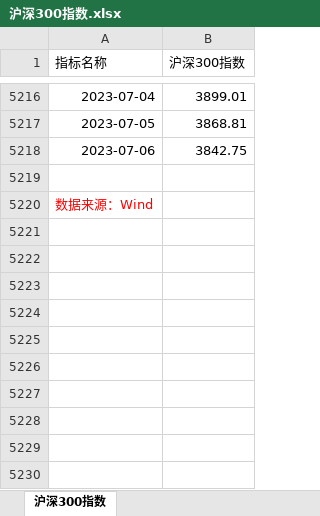
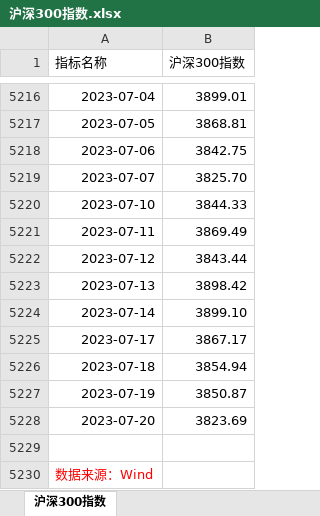
Before and after one commit to SiruoTu/RMB-index, an Excel workbook: data_xlsx/沪深300指数.xlsx, sheet 沪深300指数, drawn as a sheet; only a part is shown, gaps mark what is left out; values as stored, in another font and other column widths than the file's, no borders; the diff names each change by its address in the sheet, - before the commit and + after, or states it on an @@ line.

```diff
--- a/data_xlsx/沪深300指数.xlsx (sheet 沪深300指数)
+++ b/data_xlsx/沪深300指数.xlsx (sheet 沪深300指数)
+row 5219: 2023-07-07 | 3825.70
+row 5220: 2023-07-10 | 3844.33
+row 5221: 2023-07-11 | 3869.49
+row 5222: 2023-07-12 | 3843.44
+row 5223: 2023-07-13 | 3898.42
+row 5224: 2023-07-14 | 3899.10
+row 5225: 2023-07-17 | 3867.17
+row 5226: 2023-07-18 | 3854.94
+row 5227: 2023-07-19 | 3850.87
+row 5228: 2023-07-20 | 3823.69
```
Also changed, not shown: data_xlsx/上证综合指数.xlsx, data_xlsx/中国_M2.xlsx, 20 other files.
